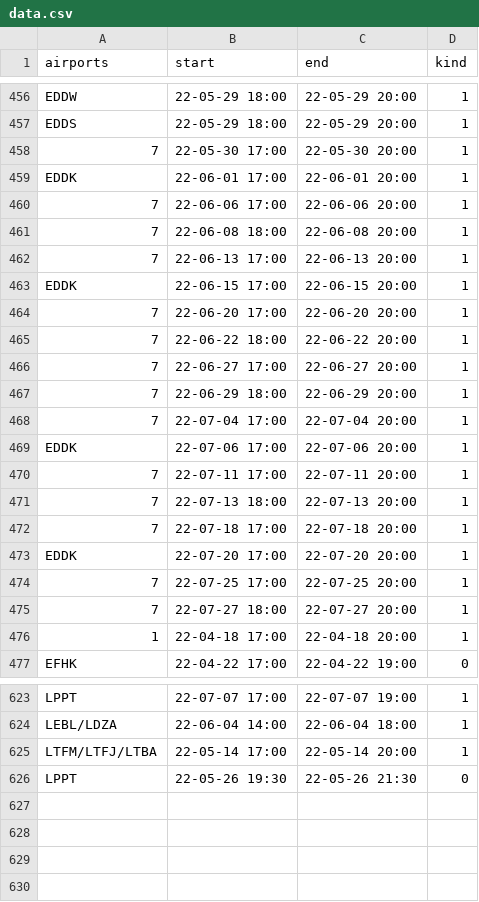
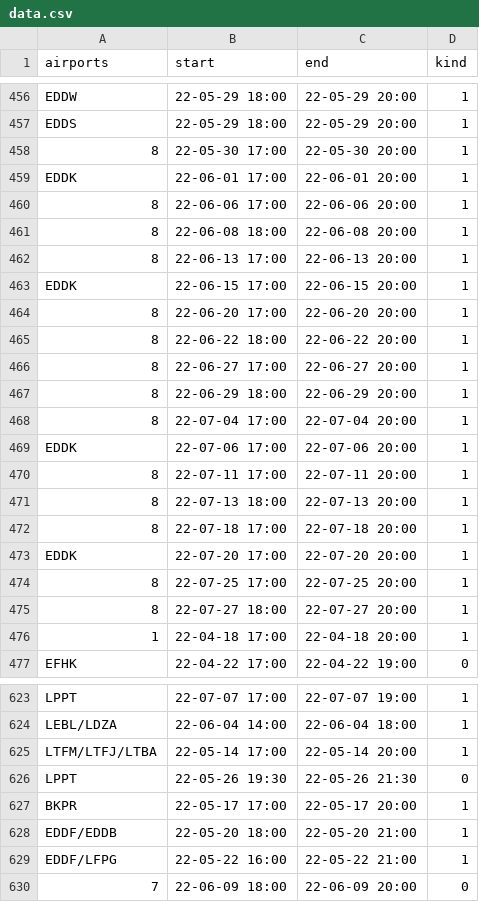
Before and after one commit to MatisseBE/VATSIMeventHISTORY, a CSV file: data.csv, drawn as a sheet; only a part is shown, gaps mark what is left out; the diff covers the shown part only.

```diff
--- a/data.csv
+++ b/data.csv
@@ -457,20 +457,20 @@ EDDW,22-05-29 18:00,22-05-29 20:00,1
 EDDS,22-05-29 18:00,22-05-29 20:00,1
-7,22-05-30 17:00,22-05-30 20:00,1
+8,22-05-30 17:00,22-05-30 20:00,1
 EDDK,22-06-01 17:00,22-06-01 20:00,1
-7,22-06-06 17:00,22-06-06 20:00,1
-7,22-06-08 18:00,22-06-08 20:00,1
-7,22-06-13 17:00,22-06-13 20:00,1
+8,22-06-06 17:00,22-06-06 20:00,1
+8,22-06-08 18:00,22-06-08 20:00,1
+8,22-06-13 17:00,22-06-13 20:00,1
 EDDK,22-06-15 17:00,22-06-15 20:00,1
-7,22-06-20 17:00,22-06-20 20:00,1
-7,22-06-22 18:00,22-06-22 20:00,1
-7,22-06-27 17:00,22-06-27 20:00,1
-7,22-06-29 18:00,22-06-29 20:00,1
-7,22-07-04 17:00,22-07-04 20:00,1
+8,22-06-20 17:00,22-06-20 20:00,1
+8,22-06-22 18:00,22-06-22 20:00,1
+8,22-06-27 17:00,22-06-27 20:00,1
+8,22-06-29 18:00,22-06-29 20:00,1
+8,22-07-04 17:00,22-07-04 20:00,1
 EDDK,22-07-06 17:00,22-07-06 20:00,1
-7,22-07-11 17:00,22-07-11 20:00,1
-7,22-07-13 18:00,22-07-13 20:00,1
-7,22-07-18 17:00,22-07-18 20:00,1
+8,22-07-11 17:00,22-07-11 20:00,1
+8,22-07-13 18:00,22-07-13 20:00,1
+8,22-07-18 17:00,22-07-18 20:00,1
 EDDK,22-07-20 17:00,22-07-20 20:00,1
-7,22-07-25 17:00,22-07-25 20:00,1
-7,22-07-27 18:00,22-07-27 20:00,1
+8,22-07-25 17:00,22-07-25 20:00,1
+8,22-07-27 18:00,22-07-27 20:00,1
 1,22-04-18 17:00,22-04-18 20:00,1
@@ -626 +626,5 @@ LTFM/LTFJ/LTBA,22-05-14 17:00,22-05-14 20:00,1
 LPPT,22-05-26 19:30,22-05-26 21:30,0
+BKPR,22-05-17 17:00,22-05-17 20:00,1
+EDDF/EDDB,22-05-20 18:00,22-05-20 21:00,1
+EDDF/LFPG,22-05-22 16:00,22-05-22 21:00,1
+7,22-06-09 18:00,22-06-09 20:00,0
```
Also changed, not shown: 52 edited cells elsewhere in this file.
